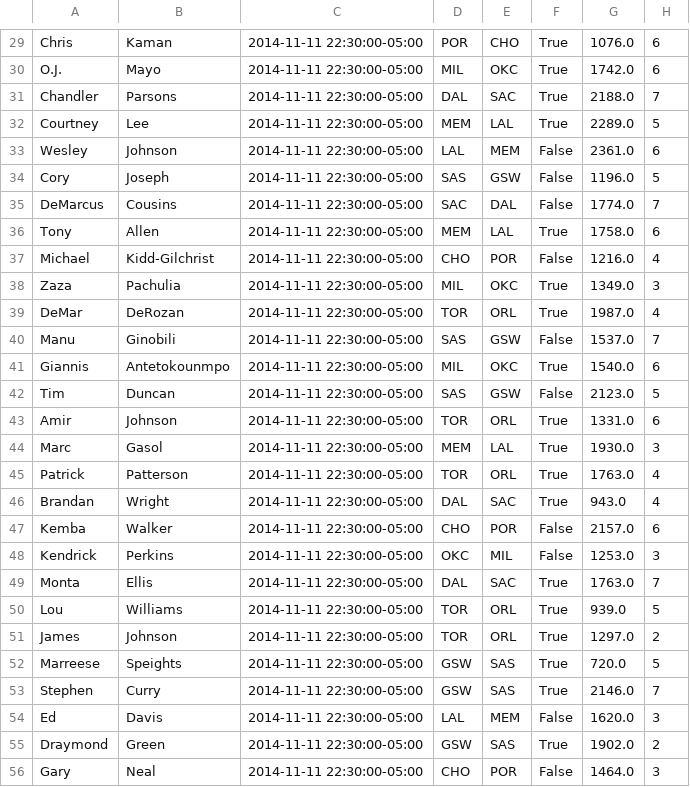
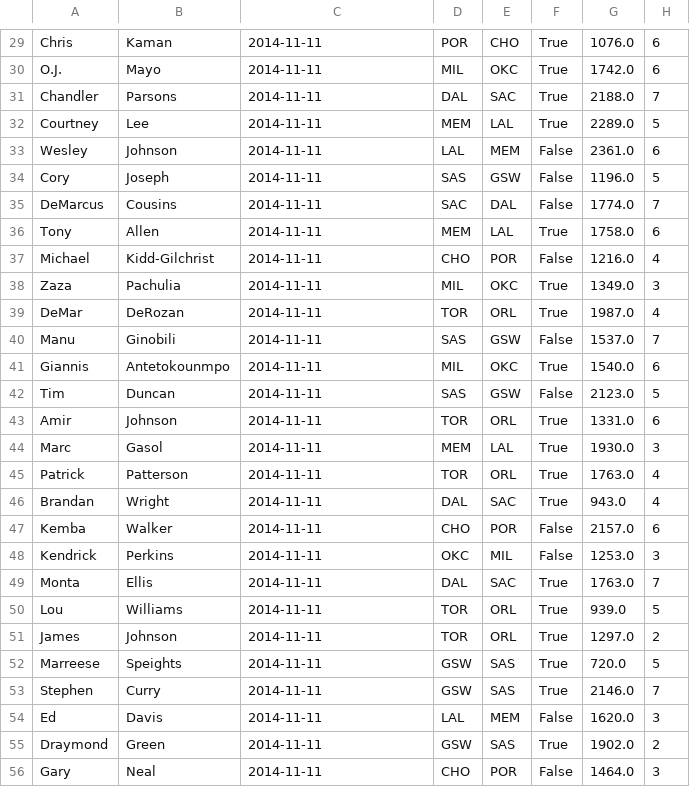
Before and after one commit to jaebradley/basketball_reference_web_scraper, a CSV file: src/persistence/csv/box_scores/2014_11_11.csv, drawn as a sheet; only a part is shown, gaps mark what is left out; the diff covers the shown part only; the diff names each change by its address in the sheet, - before the commit and + after, or states it on an @@ line.

```diff
--- a/src/persistence/csv/box_scores/2014_11_11.csv
+++ b/src/persistence/csv/box_scores/2014_11_11.csv
-C29:C56: 2014-11-11 22:30:00-05:00
+C29:C56: 2014-11-11
```
Also changed, not shown: 99 edited cells elsewhere in this file, src/persistence/csv/box_scores/2014_11_04.csv, src/persistence/csv/box_scores/2014_11_07.csv, 16 other files.
